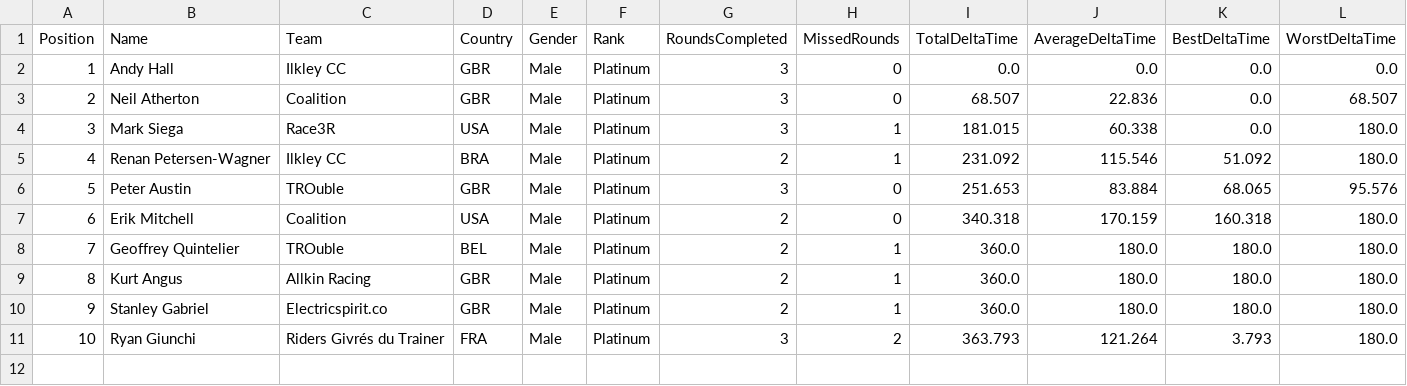
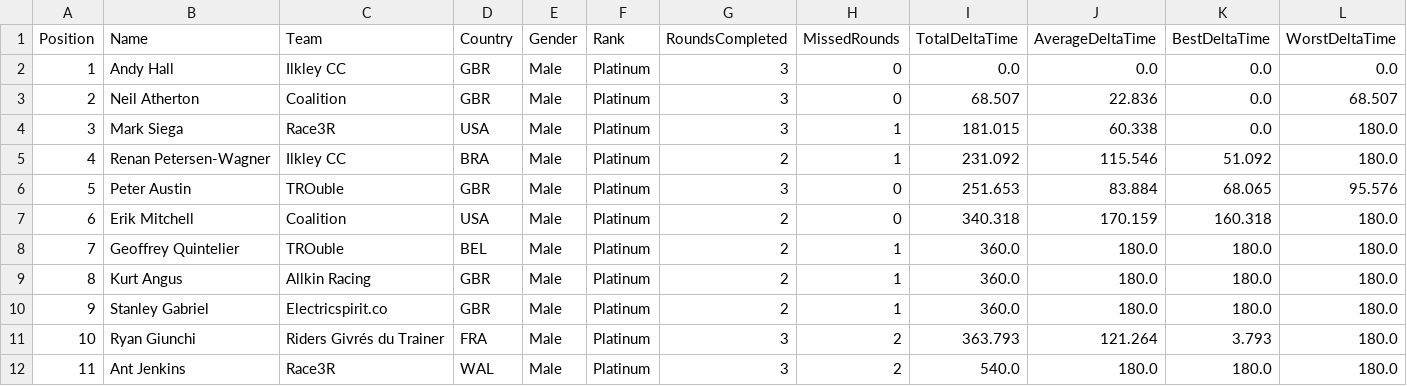
Before and after one commit to gloscherrybomb/ChaosRacing, a CSV file: GC_Platinum.csv, drawn as a sheet; only a part is shown; rows hold the shown columns only; the diff names each change by its address in the sheet, - before the commit and + after, or states it on an @@ line.

```diff
--- a/GC_Platinum.csv
+++ b/GC_Platinum.csv
+row 12: 11 | Ant Jenkins | Race3R | WAL | Male | Platinum | 3 | 2 | 540.0 | 180.0 | 180.0 | 180.0
```
Also changed, not shown: GC_Silver.csv.
